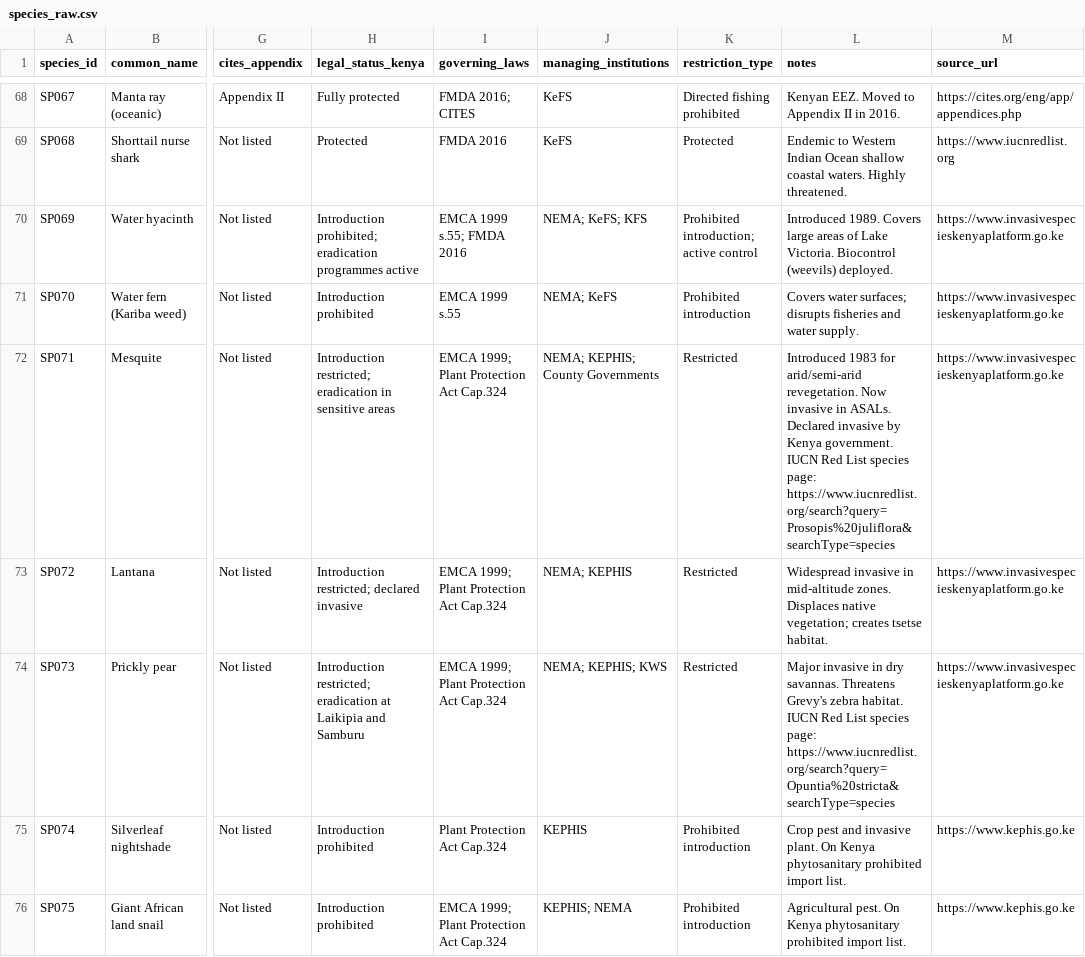
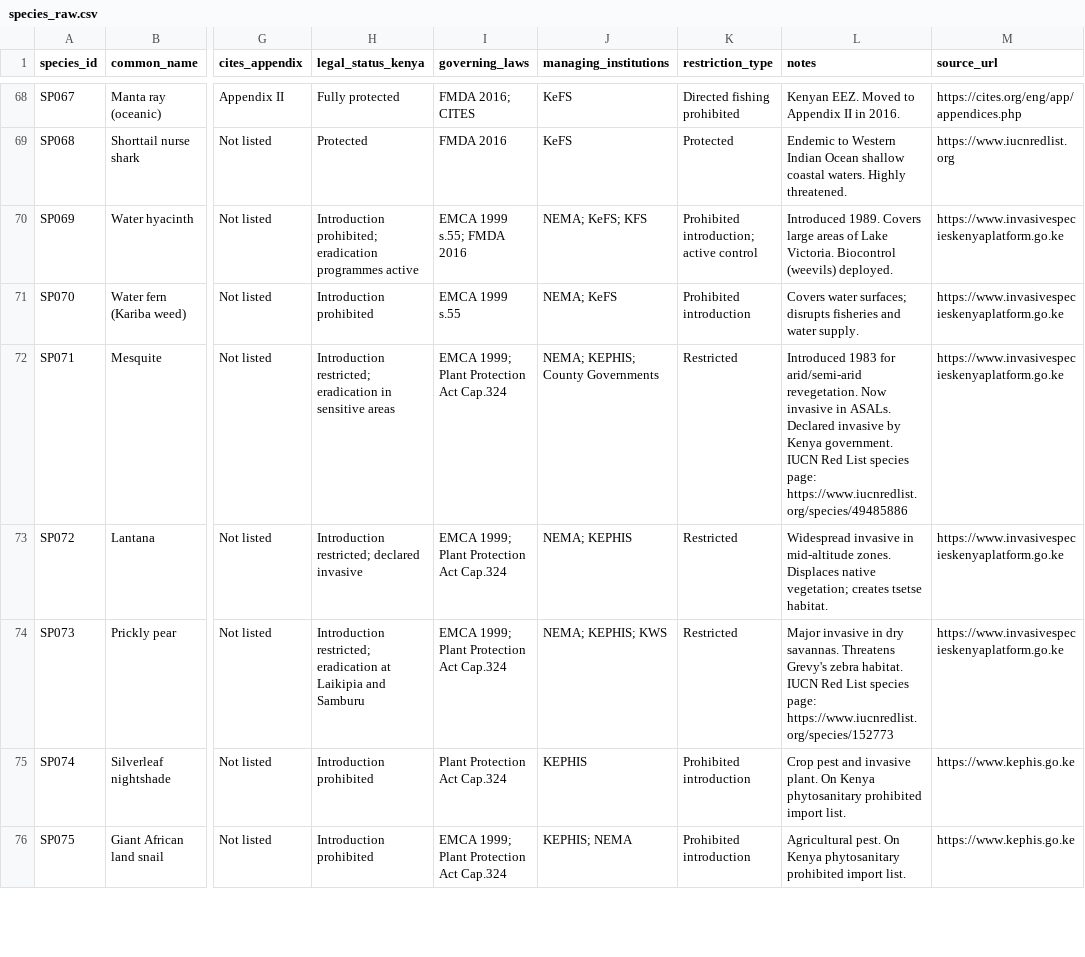
Before and after one commit to Kwiz-Computing-Technologies-Limited/Restricted-Species, a CSV file: data/raw/species_raw.csv, drawn as a sheet; only a part is shown, gaps mark what is left out; the diff covers the shown part only; the diff names each change by its address in the sheet, - before the commit and + after, or states it on an @@ line.

```diff
--- a/data/raw/species_raw.csv
+++ b/data/raw/species_raw.csv
-L72 (notes): …species page: https://www.iucnredlist.org/search?query=Prosopis%20juliflora&searchType=species
+L72 (notes): …species page: https://www.iucnredlist.org/species/49485886
-L74 (notes): …species page: https://www.iucnredlist.org/search?query=Opuntia%20stricta&searchType=species
+L74 (notes): …species page: https://www.iucnredlist.org/species/152773
```
Also changed, not shown: 99 edited cells elsewhere in this file, output/tables/kenya_regulated_plants_gbif.csv, 1 other file.
